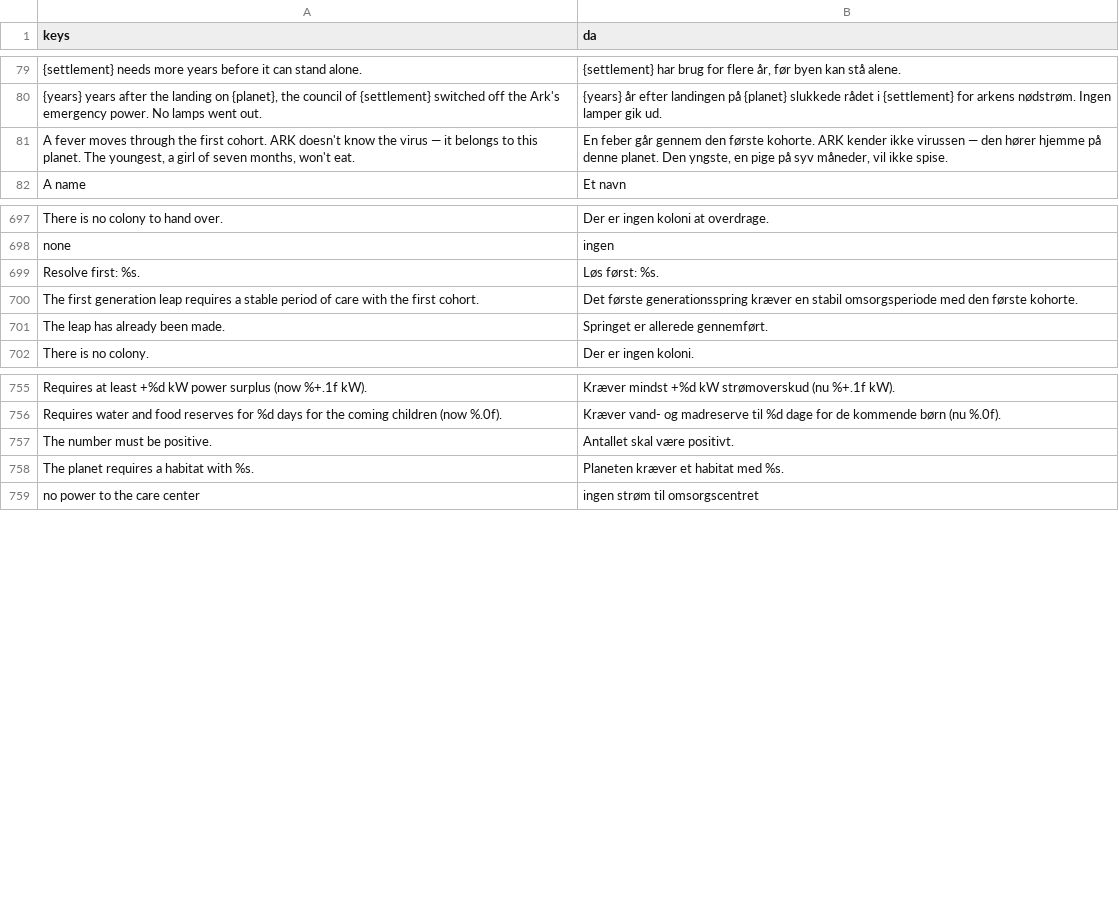
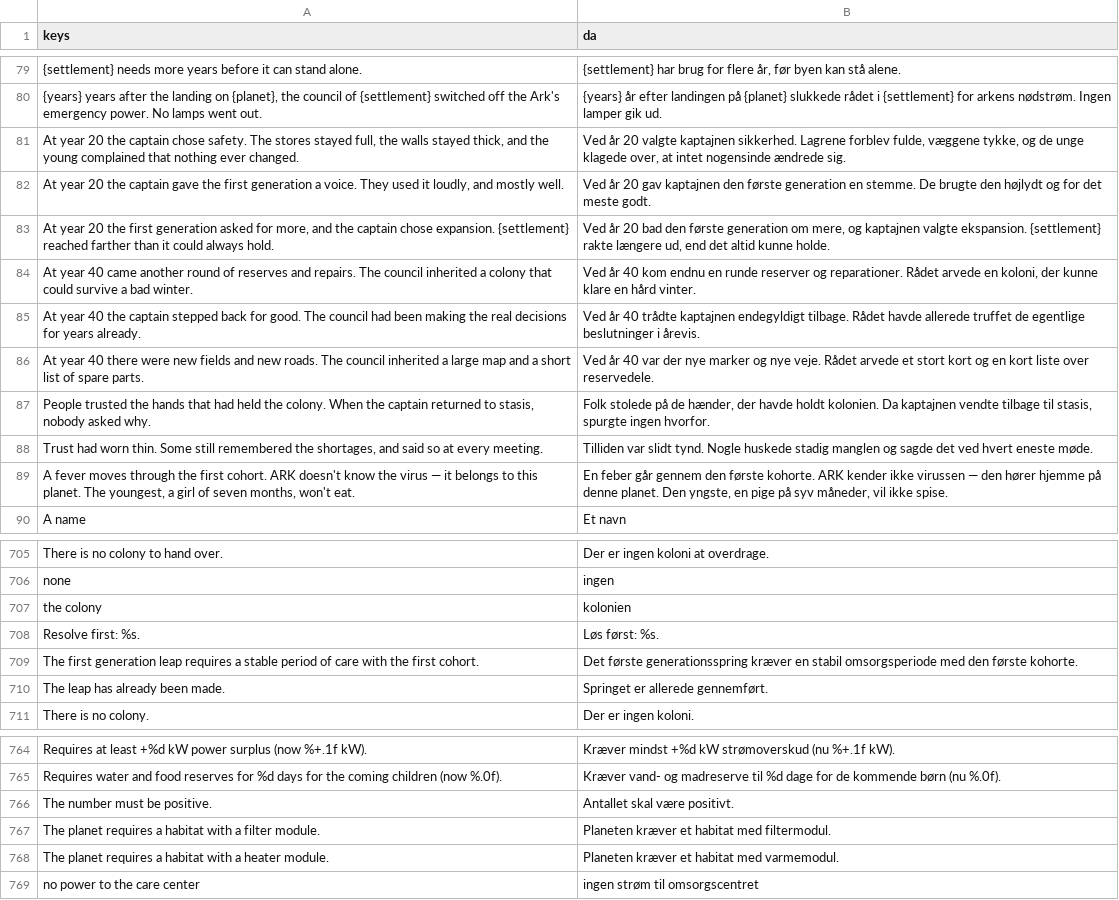
Before and after one commit to sebastianlistfeirup/GENESISARK, a CSV file: localization/translations.csv, drawn as a sheet; only a part is shown, gaps mark what is left out; removed rows and columns are numbered as before the commit, all else as after; the diff names each change by its address in the sheet, - before the commit and + after, or states it on an @@ line.

```diff
--- a/localization/translations.csv
+++ b/localization/translations.csv
+row 81: At year 20 the captain chose safety. The stores stayed full, the walls stayed thick, and the young complained that nothing ever changed. | Ved år 20 valgte kaptajnen sikkerhed. Lagrene forblev fulde, væggene tykke, og de unge klagede over, at intet nogensinde ændrede sig.
+row 82: At year 20 the captain gave the first generation a voice. They used it loudly, and mostly well. | Ved år 20 gav kaptajnen den første generation en stemme. De brugte den højlydt og for det meste godt.
+row 83: At year 20 the first generation asked for more, and the captain chose expansion. {settlement} reached farther than it could always hold. | Ved år 20 bad den første generation om mere, og kaptajnen valgte ekspansion. {settlement} rakte længere ud, end det altid kunne holde.
+row 84: At year 40 came another round of reserves and repairs. The council inherited a colony that could survive a bad winter. | Ved år 40 kom endnu en runde reserver og reparationer. Rådet arvede en koloni, der kunne klare en hård vinter.
+row 85: At year 40 the captain stepped back for good. The council had been making the real decisions for years already. | Ved år 40 trådte kaptajnen endegyldigt tilbage. Rådet havde allerede truffet de egentlige beslutninger i årevis.
+row 86: At year 40 there were new fields and new roads. The council inherited a large map and a short list of spare parts. | Ved år 40 var der nye marker og nye veje. Rådet arvede et stort kort og en kort liste over reservedele.
+row 87: People trusted the hands that had held the colony. When the captain returned to stasis, nobody asked why. | Folk stolede på de hænder, der havde holdt kolonien. Da kaptajnen vendte tilbage til stasis, spurgte ingen hvorfor.
+row 88: Trust had worn thin. Some still remembered the shortages, and said so at every meeting. | Tilliden var slidt tynd. Nogle huskede stadig manglen og sagde det ved hvert eneste møde.
+row 707: the colony | kolonien
-row 758: The planet requires a habitat with %s. | Planeten kræver et habitat med %s.
+row 767: The planet requires a habitat with a filter module. | Planeten kræver et habitat med filtermodul.
+row 768: The planet requires a habitat with a heater module. | Planeten kræver et habitat med varmemodul.
```
Also changed, not shown: 15 other files.
